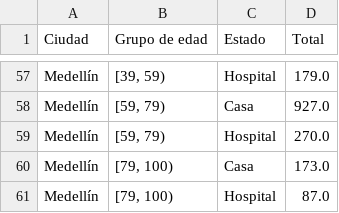
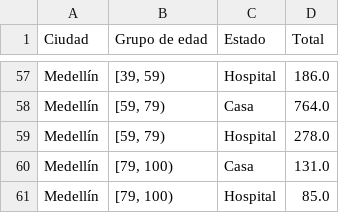
Before and after one commit to AP-2020-1S/covid-19-team-ap, a CSV file: Dash/Descrip_casos.csv, drawn as a sheet; only a part is shown, gaps mark what is left out; the diff covers the shown part only; the diff names each change by its address in the sheet, - before the commit and + after, or states it on an @@ line.

```diff
--- a/Dash/Descrip_casos.csv
+++ b/Dash/Descrip_casos.csv
-D57 (Total): 179.0
+D57 (Total): 186.0
-D58 (Total): 927.0
+D58 (Total): 764.0
-D59 (Total): 270.0
+D59 (Total): 278.0
-D60 (Total): 173.0
+D60 (Total): 131.0
-D61 (Total): 87.0
+D61 (Total): 85.0
```
Also changed, not shown: 52 edited cells elsewhere in this file, Dash/desc_casos_sexo.csv, 1 other file.
